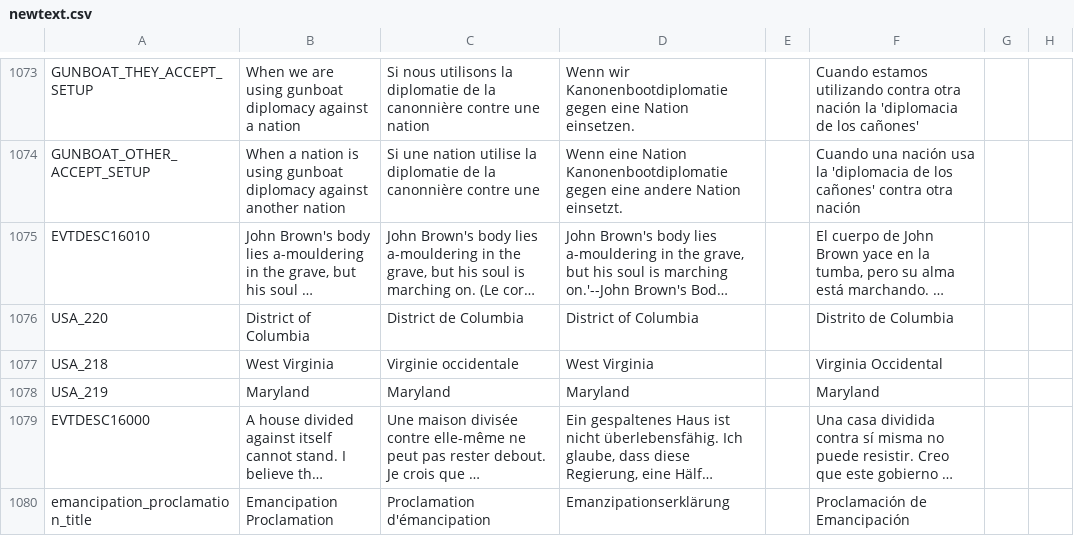
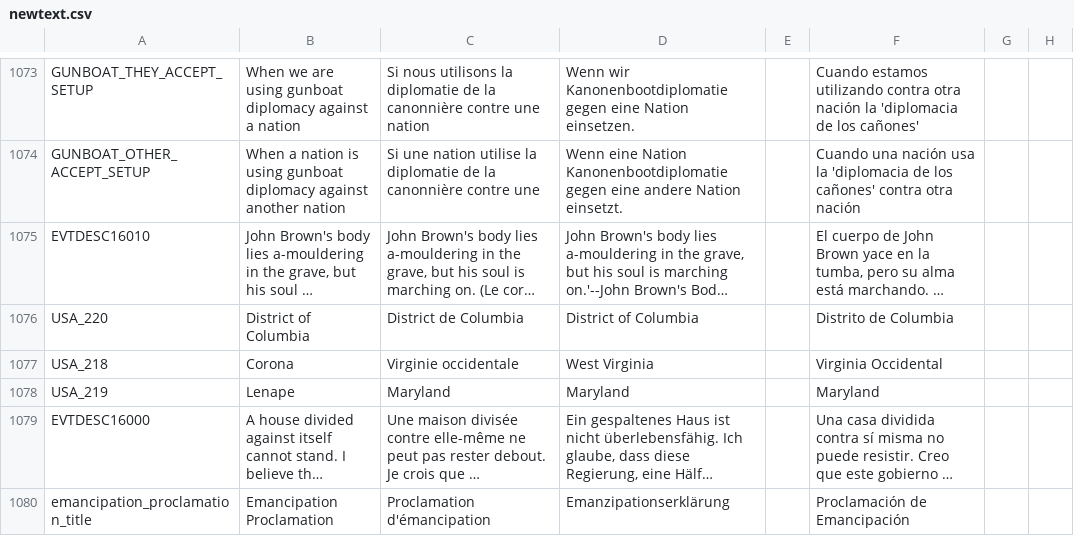
Before and after one commit to Panagiotis-Magos/Unbroken_city, a CSV file: Unbroken_city/localisation/newtext.csv, drawn as a sheet; only a part is shown, gaps mark what is left out; long unchanged cells end in …; the diff names each change by its address in the sheet, - before the commit and + after, or states it on an @@ line.

```diff
--- a/Unbroken_city/localisation/newtext.csv
+++ b/Unbroken_city/localisation/newtext.csv
-B1077: West Virginia
+B1077: Corona
-B1078: Maryland
+B1078: Lenape
```
Also changed, not shown: Unbroken_city/localisation/darkness.csv, Unbroken_city/map/definition.csv, 27 other files.
